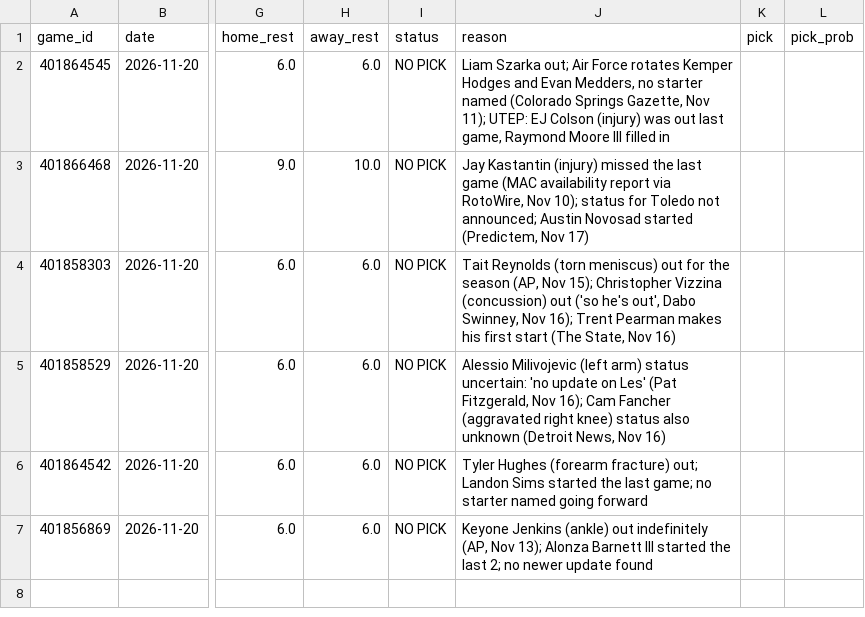
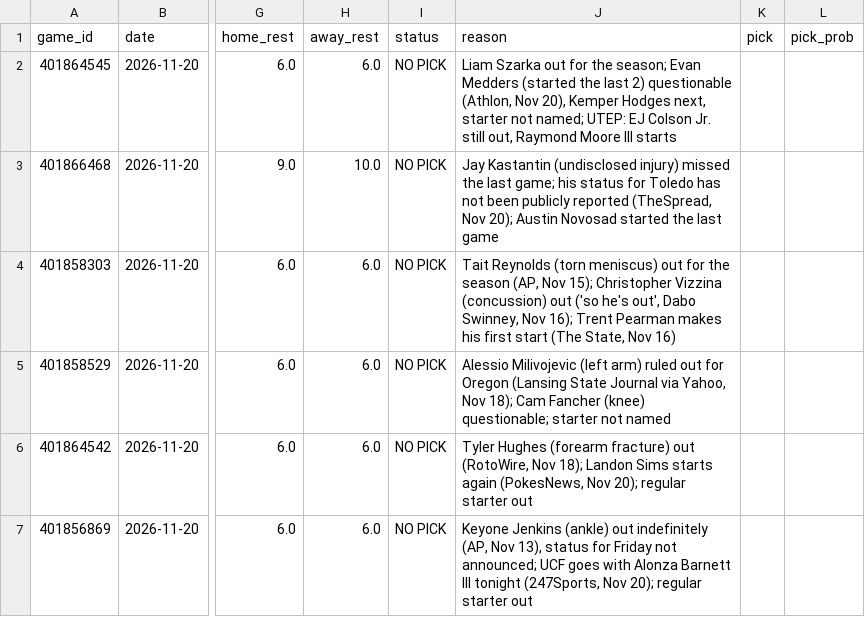
Before and after one commit to stardust1327/sports-engines, a CSV file: results/prompt_cfb_2026-11-20_picks.csv, drawn as a sheet; only a part is shown, gaps mark what is left out; the diff names each change by its address in the sheet, - before the commit and + after, or states it on an @@ line.

```diff
--- a/results/prompt_cfb_2026-11-20_picks.csv
+++ b/results/prompt_cfb_2026-11-20_picks.csv
-J2 (reason): Liam Szarka out; Air Force rotates Kemper Hodges and Evan Medders, no starter named (Colorado Springs Gazette, Nov 11); UTEP: EJ Colson (injury) was out last game, Raymond Moore III filled in
+J2 (reason): Liam Szarka out for the season; Evan Medders (started the last 2) questionable (Athlon, Nov 20), Kemper Hodges next, starter not named; UTEP: EJ Colson Jr. still out, Raymond Moore III starts
-J3 (reason): Jay Kastantin (injury) missed the last game (MAC availability report via RotoWire, Nov 10); status for Toledo not announced; Austin Novosad started (Predictem, Nov 17)
+J3 (reason): Jay Kastantin (undisclosed injury) missed the last game; his status for Toledo has not been publicly reported (TheSpread, Nov 20); Austin Novosad started the last game
-J5 (reason): …(left arm) status uncertain: 'no update on Les' (Pat Fitzgerald, Nov 16); Cam Fancher (aggravated right knee) status also unknown (Detroit News, Nov 16)
+J5 (reason): …(left arm) ruled out for Oregon (Lansing State Journal via Yahoo, Nov 18); Cam Fancher (knee) questionable; starter not named
-J6 (reason): …(forearm fracture) out; Landon Sims started the last game; no starter named going forward
+J6 (reason): …(forearm fracture) out (RotoWire, Nov 18); Landon Sims starts again (PokesNews, Nov 20); regular starter out
-J7 (reason): …(AP, Nov 13); Alonza Barnett III started the last 2; no newer update found
+J7 (reason): …(AP, Nov 13), status for Friday not announced; UCF goes with Alonza Barnett III tonight (247Sports, Nov 20); regular starter out
```
Also changed, not shown: results/cfb_2026-11-20_picks.csv, results/nfl_cfbmethod_2026_week11_picks.csv, 2 other files.
